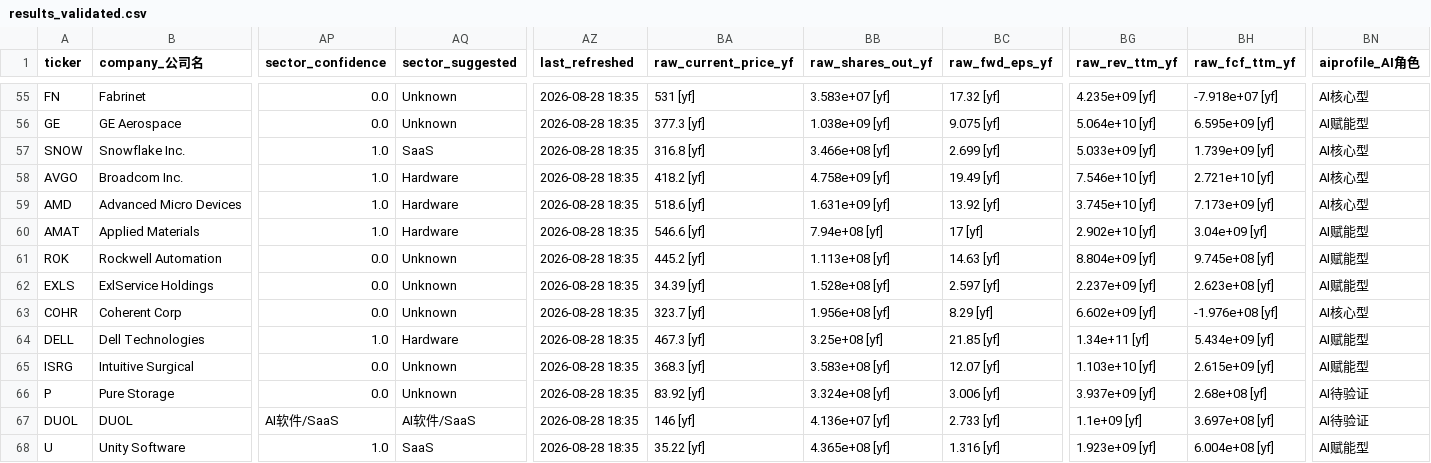
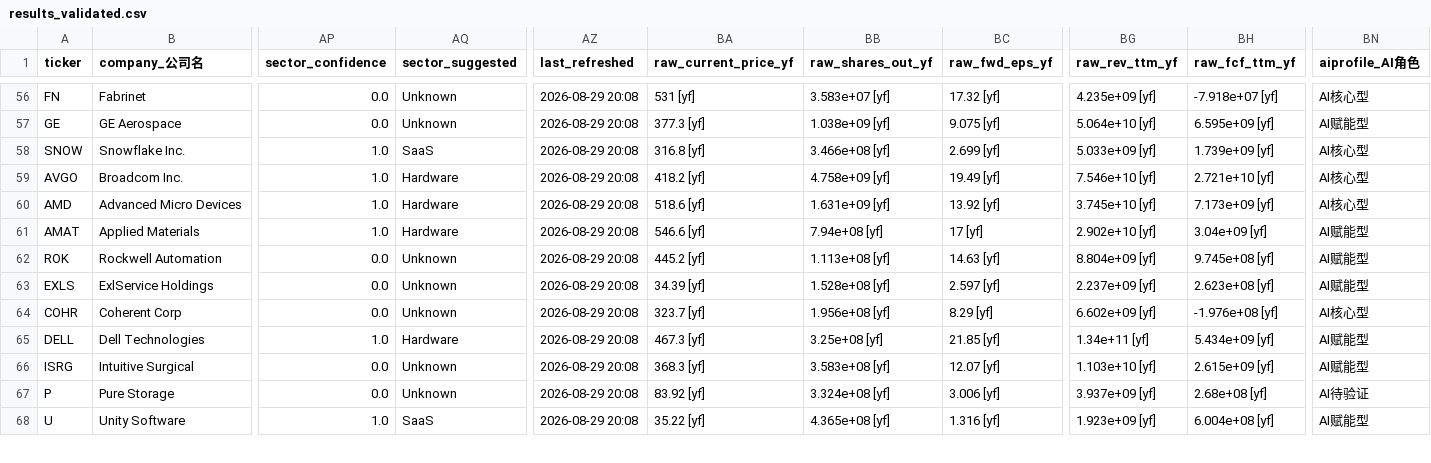
Before and after one commit to evolxd/energrex-multilens, a CSV file: results_validated.csv, drawn as a sheet; only a part is shown, gaps mark what is left out; removed rows and columns are numbered as before the commit, all else as after; rows hold the shown columns only; the diff covers the shown part only; the diff names each change by its address in the sheet, - before the commit and + after, or states it on an @@ line.

```diff
--- a/results_validated.csv
+++ b/results_validated.csv
-AZ56:AZ67 (last_refreshed): 2026-08-28 18:35
+AZ56:AZ67 (last_refreshed): 2026-08-29 20:08
-row 67: DUOL | DUOL | AI软件/SaaS | AI软件/SaaS | 2026-08-28 18:35 | 146 [yf] | 4.136e+07 [yf] | 2.733 [yf] | 1.1e+09 [yf] | 3.697e+08 [yf] | AI待验证
-AZ68 (last_refreshed): 2026-08-28 18:35
+AZ68 (last_refreshed): 2026-08-29 20:08
```
Also changed, not shown: 1 added row and 80 edited cells elsewhere in this file, data/score_snapshots.csv, 1 other file.
